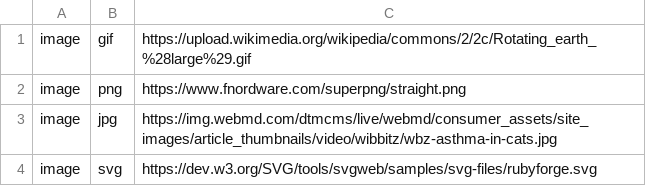
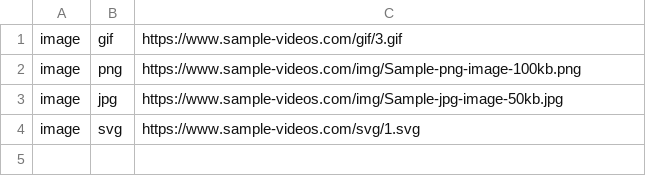
Before and after one commit to jukefr/fyle, a CSV file: foptimize/test.csv, drawn as a sheet.

Commit message:
new test urls

```diff
--- a/foptimize/test.csv
+++ b/foptimize/test.csv
@@ -1,4 +1,4 @@
-image,gif,https://upload.wikimedia.org/wikipedia/commons/2/2c/Rotating_earth_%28large%29.gif
-image,png,https://www.fnordware.com/superpng/straight.png
-image,jpg,https://img.webmd.com/dtmcms/live/webmd/consumer_assets/site_images/article_thumbnails/video/wibbitz/wbz-asthma-in-cats.jpg
-image,svg,https://dev.w3.org/SVG/tools/svgweb/samples/svg-files/rubyforge.svg
+image,gif,https://www.sample-videos.com/gif/3.gif
+image,png,https://www.sample-videos.com/img/Sample-png-image-100kb.png
+image,jpg,https://www.sample-videos.com/img/Sample-jpg-image-50kb.jpg
+image,svg,https://www.sample-videos.com/svg/1.svg
```
Also changed, not shown: fconvert/test.csv, 10 other files.
